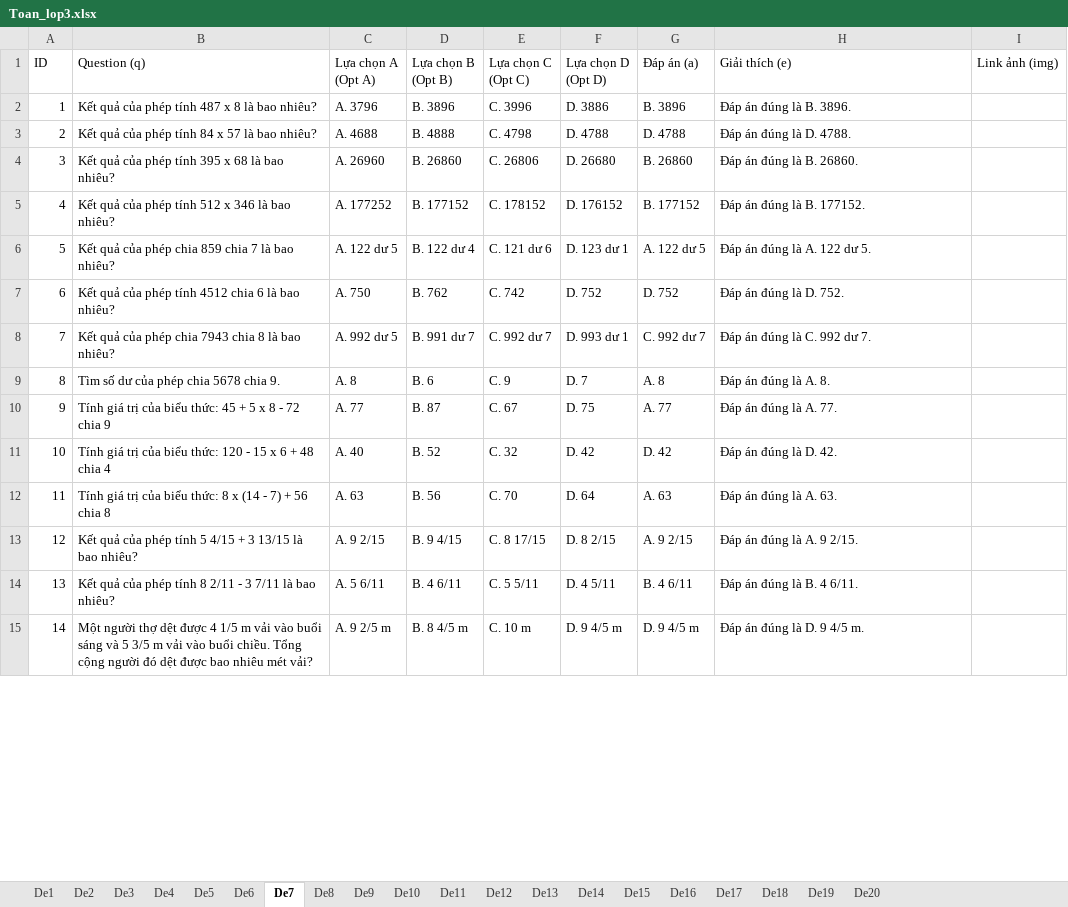
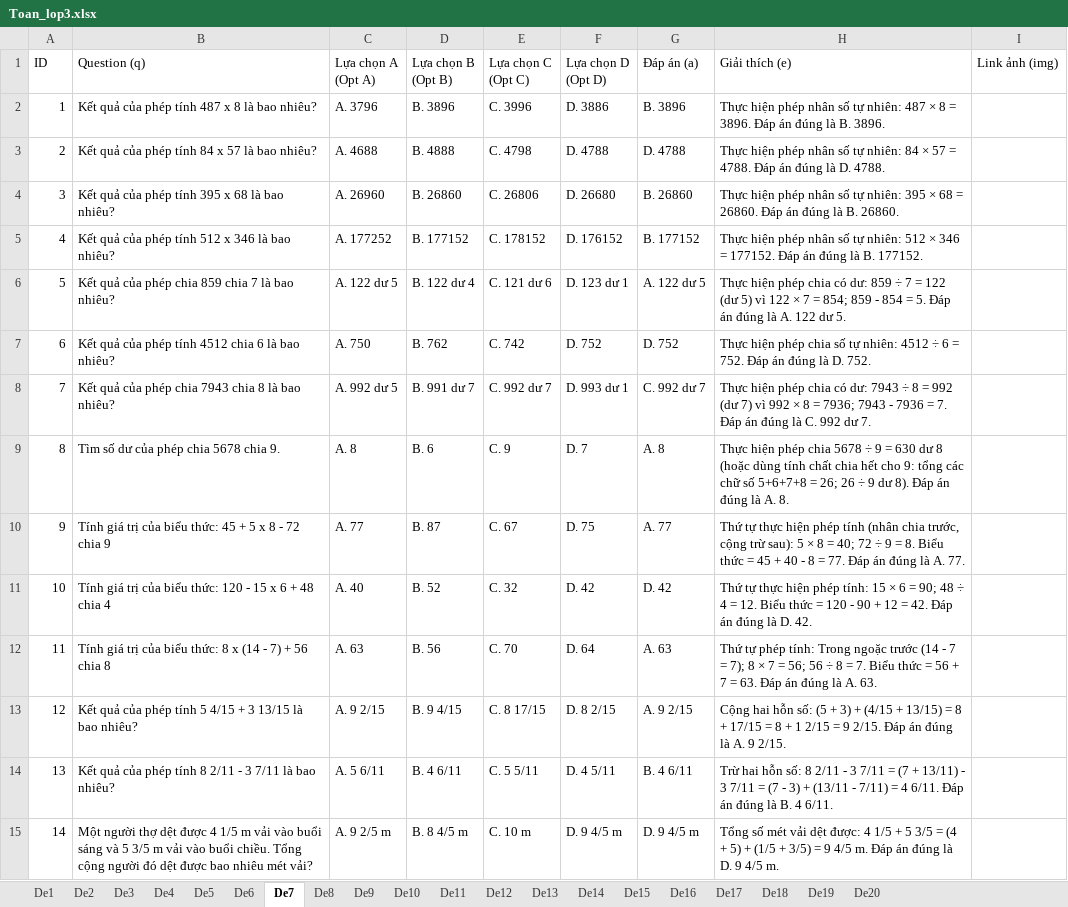
Before and after one commit to DauBiFamily/daubifamily.github.io, an Excel workbook: data/Lop3/Toan/Toan_lop3.xlsx, sheet De7, drawn as a sheet; only a part is shown; values as stored, in another font and other column widths than the file's, no cell formats; the diff covers the shown part only; the diff names each change by its address in the sheet, - before the commit and + after, or states it on an @@ line.

```diff
--- a/data/Lop3/Toan/Toan_lop3.xlsx (sheet De7)
+++ b/data/Lop3/Toan/Toan_lop3.xlsx (sheet De7)
-H2 (Giải thích (e)): Đáp án…
+H2 (Giải thích (e)): Thực hiện phép nhân số tự nhiên: 487 × 8 = 3896. Đáp án…
-H3 (Giải thích (e)): Đáp án…
+H3 (Giải thích (e)): Thực hiện phép nhân số tự nhiên: 84 × 57 = 4788. Đáp án…
-H4 (Giải thích (e)): Đáp án…
+H4 (Giải thích (e)): Thực hiện phép nhân số tự nhiên: 395 × 68 = 26860. Đáp án…
-H5 (Giải thích (e)): Đáp án…
+H5 (Giải thích (e)): Thực hiện phép nhân số tự nhiên: 512 × 346 = 177152. Đáp án…
-H6 (Giải thích (e)): Đáp án…
+H6 (Giải thích (e)): Thực hiện phép chia có dư: 859 ÷ 7 = 122 (dư 5) vì 122 × 7 = 854; 859 - 854 = 5. Đáp án…
-H7 (Giải thích (e)): Đáp án…
+H7 (Giải thích (e)): Thực hiện phép chia số tự nhiên: 4512 ÷ 6 = 752. Đáp án…
-H8 (Giải thích (e)): Đáp án…
+H8 (Giải thích (e)): Thực hiện phép chia có dư: 7943 ÷ 8 = 992 (dư 7) vì 992 × 8 = 7936; 7943 - 7936 = 7. Đáp án…
-H9 (Giải thích (e)): Đáp án…
+H9 (Giải thích (e)): Thực hiện phép chia 5678 ÷ 9 = 630 dư 8 (hoặc dùng tính chất chia hết cho 9: tổng các chữ số 5+6+7+8 = 26; 26 ÷ 9 dư 8). Đáp án…
-H10 (Giải thích (e)): Đáp án…
+H10 (Giải thích (e)): Thứ tự thực hiện phép tính (nhân chia trước, cộng trừ sau): 5 × 8 = 40; 72 ÷ 9 = 8. Biểu thức = 45 + 40 - 8 = 77. Đáp án…
-H11 (Giải thích (e)): Đáp án…
+H11 (Giải thích (e)): Thứ tự thực hiện phép tính: 15 × 6 = 90; 48 ÷ 4 = 12. Biểu thức = 120 - 90 + 12 = 42. Đáp án…
-H12 (Giải thích (e)): Đáp án…
+H12 (Giải thích (e)): Thứ tự phép tính: Trong ngoặc trước (14 - 7 = 7); 8 × 7 = 56; 56 ÷ 8 = 7. Biểu thức = 56 + 7 = 63. Đáp án…
-H13 (Giải thích (e)): Đáp án…
+H13 (Giải thích (e)): Cộng hai hỗn số: (5 + 3) + (4/15 + 13/15) = 8 + 17/15 = 8 + 1 2/15 = 9 2/15. Đáp án…
-H14 (Giải thích (e)): Đáp án…
+H14 (Giải thích (e)): Trừ hai hỗn số: 8 2/11 - 3 7/11 = (7 + 13/11) - 3 7/11 = (7 - 3) + (13/11 - 7/11) = 4 6/11. Đáp án…
-H15 (Giải thích (e)): Đáp án…
+H15 (Giải thích (e)): Tổng số mét vải dệt được: 4 1/5 + 5 3/5 = (4 + 5) + (1/5 + 3/5) = 9 4/5 m. Đáp án…
```
Also changed, not shown: 26 edited cells elsewhere in this sheet, sheet De17, sheet De18, sheet De19, sheet De20, sheet De16, sheet De14, 13 more sheets, cell formats.
